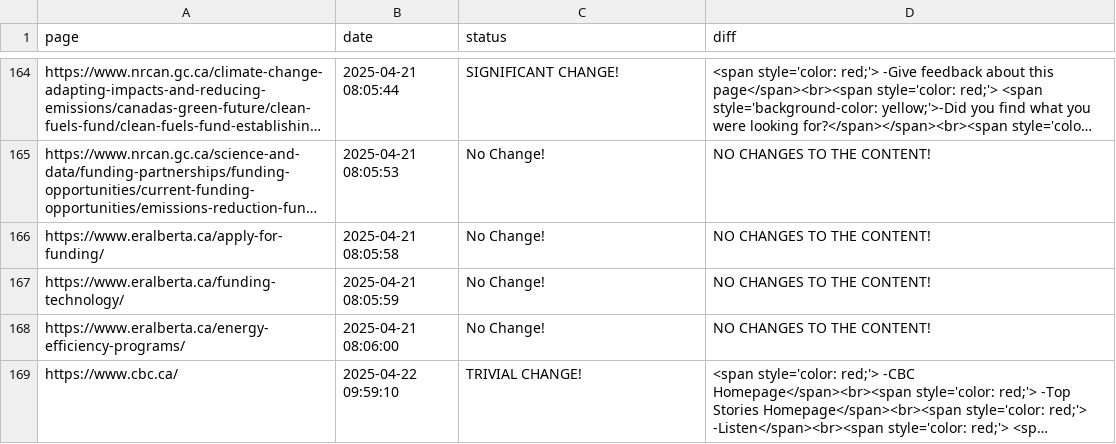
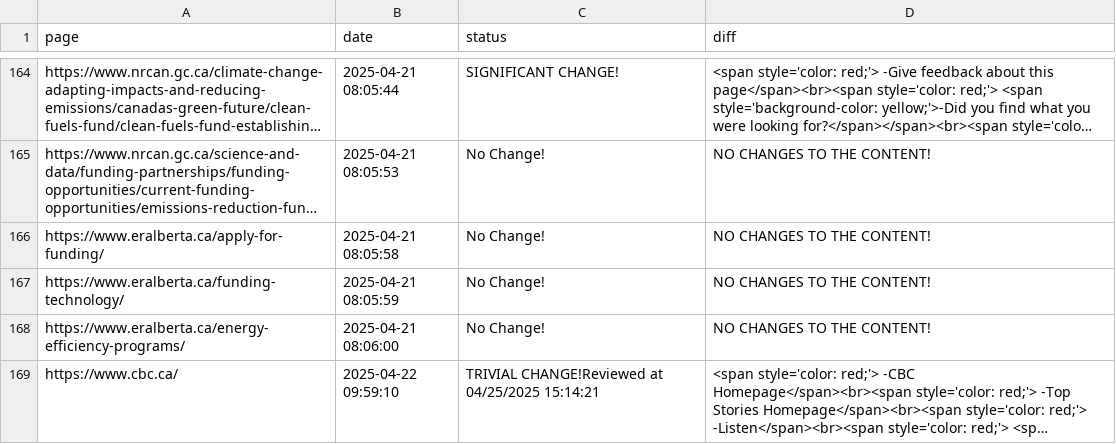
Before and after one commit to Ling-Jun/CGH, a CSV file: grants.csv, drawn as a sheet; only a part is shown, gaps mark what is left out; long unchanged cells end in …; the diff names each change by its address in the sheet, - before the commit and + after, or states it on an @@ line.

Commit message:
Content update for updated grants.csv file at 2025-04-25  14-14-22

```diff
--- a/grants.csv
+++ b/grants.csv
-C169 (status): TRIVIAL CHANGE!
+C169 (status): TRIVIAL CHANGE!Reviewed at 04/25/2025 15:14:21
```
